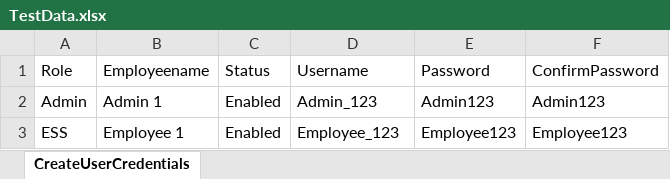
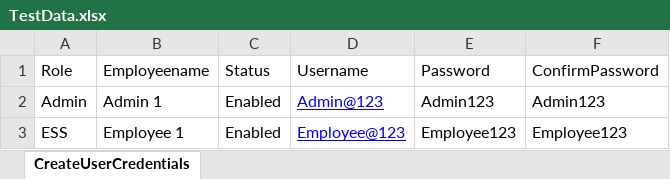
Before and after one commit to RohiniM1607/ScriptX_OrangeHRM_PythonSelenium, an Excel workbook: ScriptX_OrangeHRM/Configurations/TestData.xlsx, sheet CreateUserCredentials, drawn as a sheet; values as stored, in another font and other column widths than the file's, no borders; the diff names each change by its address in the sheet, - before the commit and + after, or states it on an @@ line.

Commit message:
Rohini: Create user Credentials

```diff
--- a/ScriptX_OrangeHRM/Configurations/TestData.xlsx (sheet CreateUserCredentials)
+++ b/ScriptX_OrangeHRM/Configurations/TestData.xlsx (sheet CreateUserCredentials)
-D2 (Username): Admin_123
+D2 (Username): Admin@123
@@ D2:D3 underline: off → on, text colour: black → #0000FF @@
-D3 (Username): Employee_123
+D3 (Username): Employee@123
```
Also changed, not shown: 4 other files.
